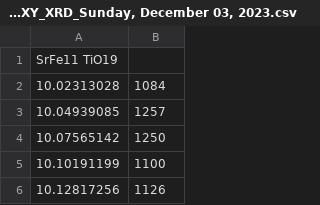
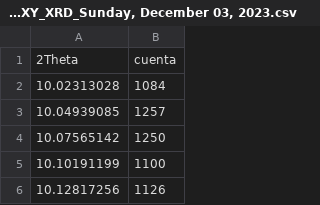
Before and after one commit to ComancheMario/Python-, a CSV file: TecnicasDeCaractenizacion/Data/PowDLL_XY_XRD_Sunday, December 03, 2023.csv, drawn as a sheet; only a part is shown; removed rows and columns are numbered as before the commit, all else as after; the diff names each change by its address in the sheet, - before the commit and + after, or states it on an @@ line.

```diff
--- a/TecnicasDeCaractenizacion/Data/PowDLL_XY_XRD_Sunday, December 03, 2023.csv
+++ b/TecnicasDeCaractenizacion/Data/PowDLL_XY_XRD_Sunday, December 03, 2023.csv
-row 1: SrFe11 TiO19
+row 1: 2Theta | cuenta
```
Also changed, not shown: 3 other files.
